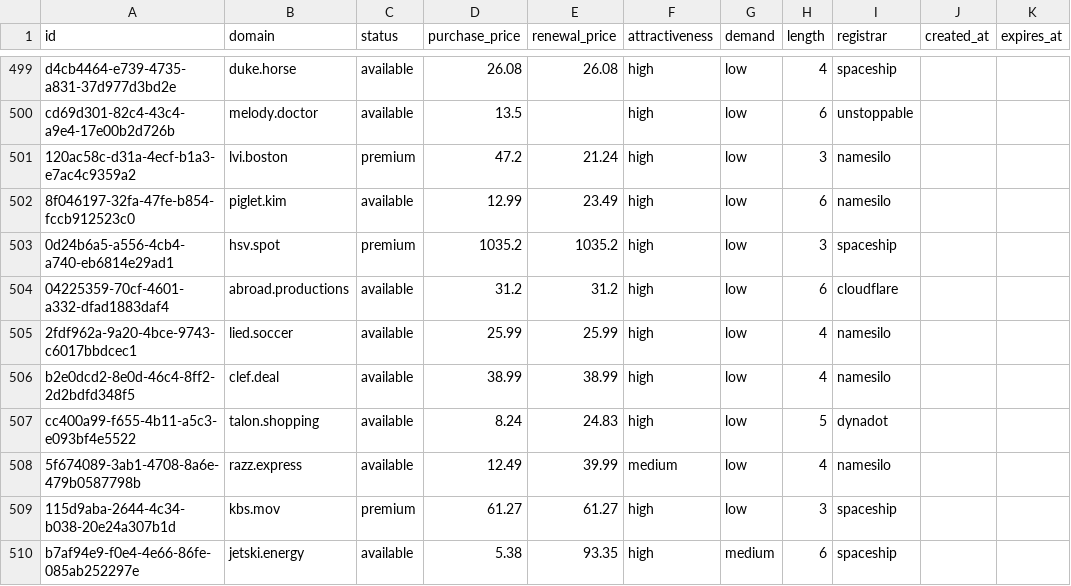
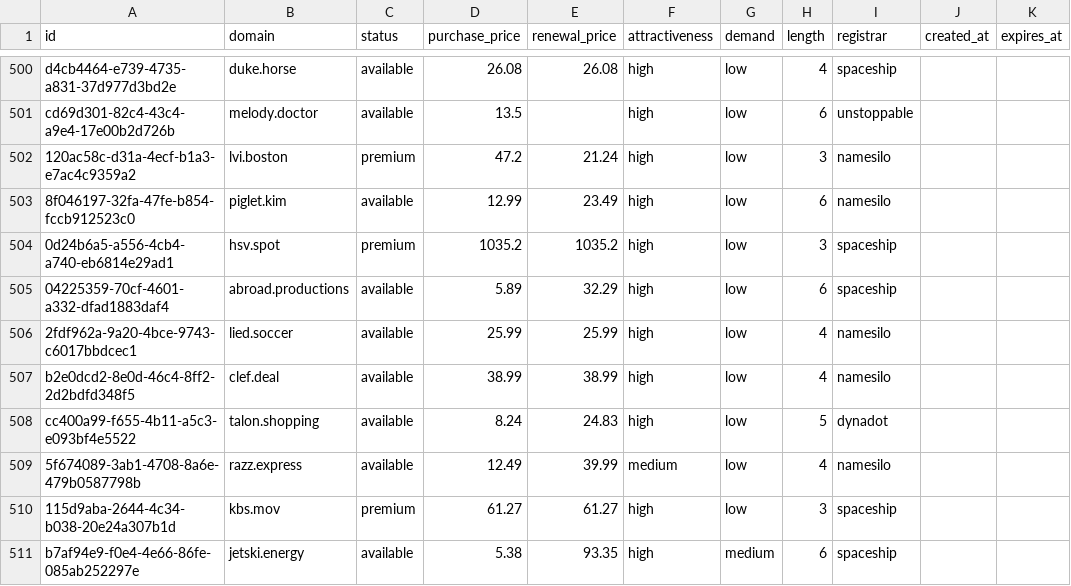
Before and after one commit to UniqueDomains/short-oneword-domains, a CSV file: short.csv, drawn as a sheet; only a part is shown, gaps mark what is left out; the diff covers the shown part only.

```diff
--- a/short.csv
+++ b/short.csv
@@ -503,3 +504,3 @@ cd69d301-82c4-43c4-a9e4-17e00b2d726b,melody.doctor,available,13.5,,high,low,6,un
 0d24b6a5-a556-4cb4-a740-eb6814e29ad1,hsv.spot,premium,1035.2,1035.2,high,low,3,spaceship,,
-04225359-70cf-4601-a332-dfad1883daf4,abroad.productions,available,31.2,31.2,high,low,6,cloudflare,,
+04225359-70cf-4601-a332-dfad1883daf4,abroad.productions,available,5.89,32.29,high,low,6,spaceship,,
 2fdf962a-9a20-4bce-9743-c6017bbdcec1,lied.soccer,available,25.99,25.99,high,low,4,namesilo,,
```
Also changed, not shown: 1 added row, 1 removed row and 11 edited cells elsewhere in this file, 5 other files.
